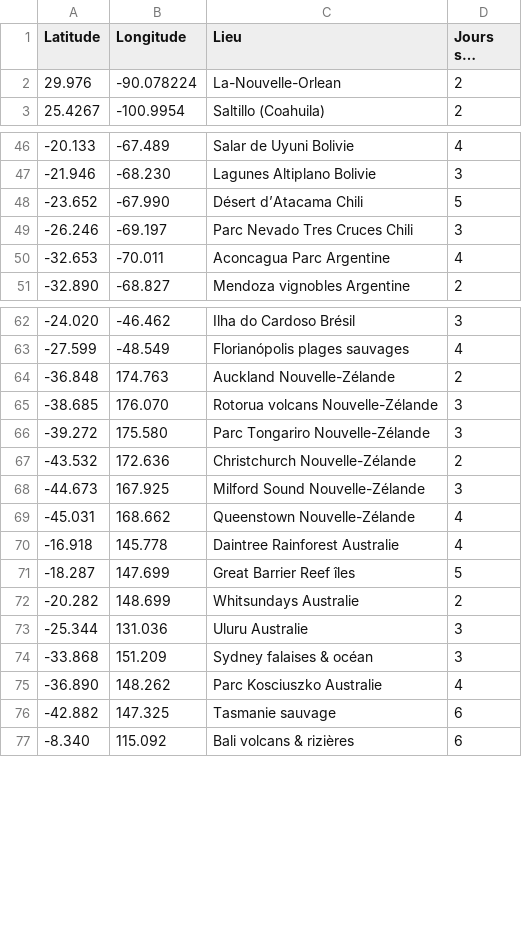
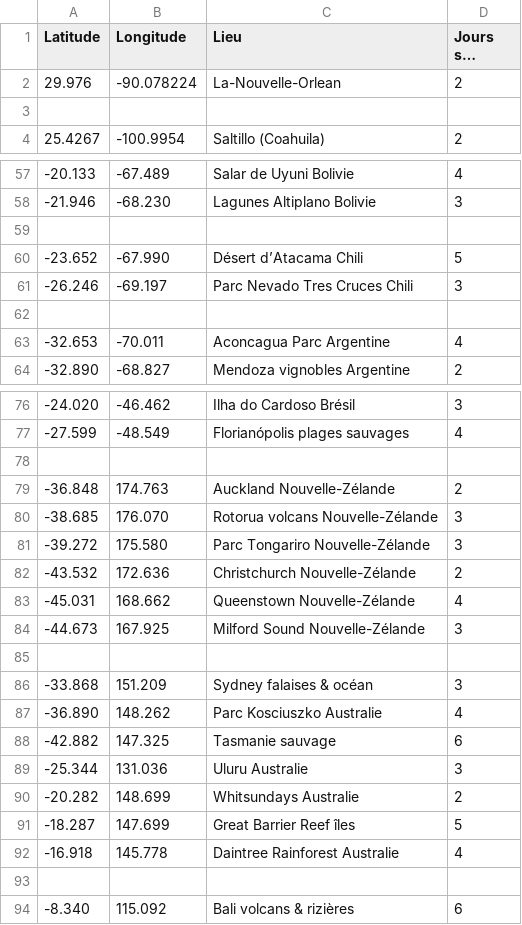
Before and after one commit to Anna-Paulina/Travel-map, a CSV file: trip.csv, drawn as a sheet; only a part is shown, gaps mark what is left out; long unchanged cells end in …; addresses are those after the commit; the diff covers the shown part only; the diff names each change by its address in the sheet, - before the commit and + after, or states it on an @@ line.

```diff
--- a/trip.csv
+++ b/trip.csv
+row 3: (empty)
+row 59: (empty)
+row 62: (empty)
+row 78: (empty)
+row 83: -45.031 | 168.662 | Queenstown Nouvelle-Zélande | 4
-row 85: -45.031 | 168.662 | Queenstown Nouvelle-Zélande | 4
+row 85: (empty)
@@ row 73 moved to row 89: -25.344 @@
@@ row 72 moved to row 90: -20.282 @@
@@ row 71 moved to row 91: -18.287 @@
@@ row 70 moved to row 92: -16.918 @@
+row 93: (empty)
```
Also changed, not shown: 13 added rows, 9 removed rows, 9 moved rows and 4 edited cells elsewhere in this file.
